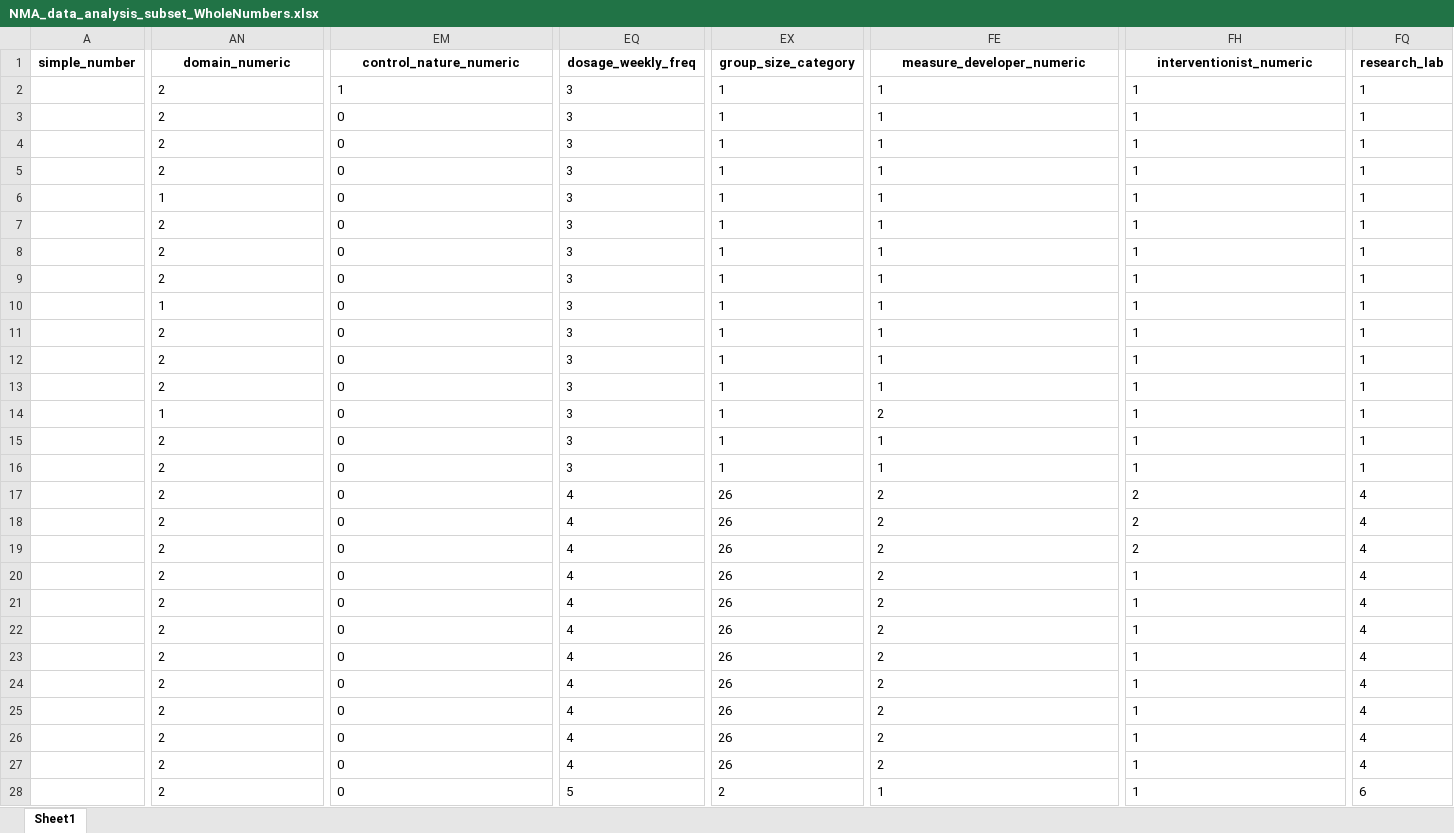
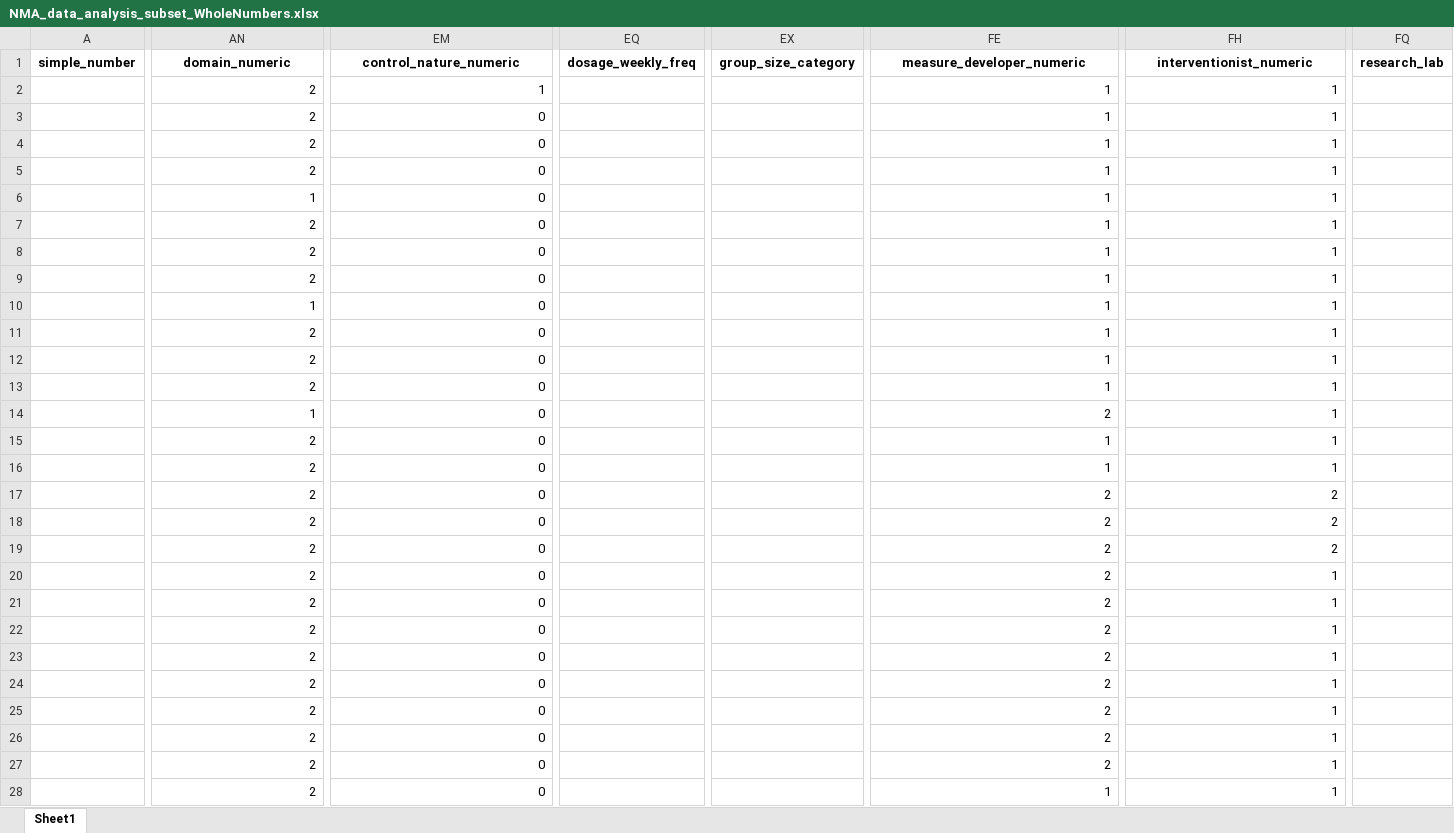
Before and after one commit to Instructional-Research-Group-IRG/network-meta-analysis, an Excel workbook: NMA_data_analysis_subset_WholeNumbers.xlsx, sheet Sheet1, drawn as a sheet; only a part is shown, gaps mark what is left out; values as stored, in another font and other column widths than the file's, no borders; the diff covers the shown part only; the diff names each change by its address in the sheet, - before the commit and + after, or states it on an @@ line.

```diff
--- a/NMA_data_analysis_subset_WholeNumbers.xlsx (sheet Sheet1)
+++ b/NMA_data_analysis_subset_WholeNumbers.xlsx (sheet Sheet1)
-AN2:AN28 alignment: left
+AN2:AN28 alignment: right
-EM2:EM28 alignment: left
+EM2:EM28 alignment: right
-EQ2:EQ16 (dosage_weekly_freq): 3
+EQ2:EQ16 (dosage_weekly_freq): (empty)
-EX2:EX16 (group_size_category): 1
+EX2:EX16 (group_size_category): (empty)
-FE2:FE28 alignment: left
+FE2:FE28 alignment: right
-FH2:FH28 alignment: left
+FH2:FH28 alignment: right
-FQ2:FQ16 (research_lab): 1
+FQ2:FQ16 (research_lab): (empty)
-EQ17:EQ27 (dosage_weekly_freq): 4
+EQ17:EQ27 (dosage_weekly_freq): (empty)
-EX17:EX27 (group_size_category): 26
+EX17:EX27 (group_size_category): (empty)
-FQ17:FQ27 (research_lab): 4
+FQ17:FQ27 (research_lab): (empty)
-EQ28 (dosage_weekly_freq): 5
+EQ28 (dosage_weekly_freq): (empty)
-EX28 (group_size_category): 2
+EX28 (group_size_category): (empty)
-FQ28 (research_lab): 6
+FQ28 (research_lab): (empty)
```
Also changed, not shown: 495 edited cells and cell formats elsewhere in this sheet, NMA_data_analysis_subset_RationalNumbers.xlsx, 3 other files.
